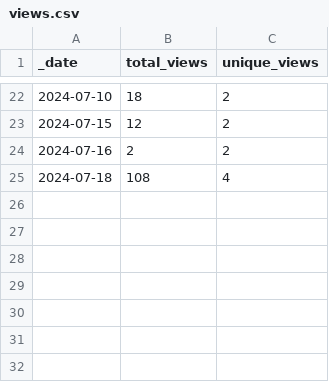
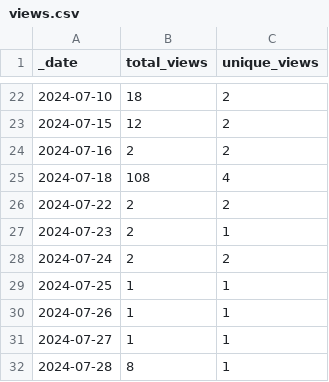
Before and after one commit to ansible-middleware/infinispan, a CSV file: traffic/views.csv, drawn as a sheet; only a part is shown, gaps mark what is left out.

```diff
--- a/traffic/views.csv
+++ b/traffic/views.csv
@@ -25 +25,8 @@ _date,total_views,unique_views
 2024-07-18,108,4
+2024-07-22,2,2
+2024-07-23,2,1
+2024-07-24,2,2
+2024-07-25,1,1
+2024-07-26,1,1
+2024-07-27,1,1
+2024-07-28,8,1
```
Also changed, not shown: traffic/clones.csv, 1 other file.
